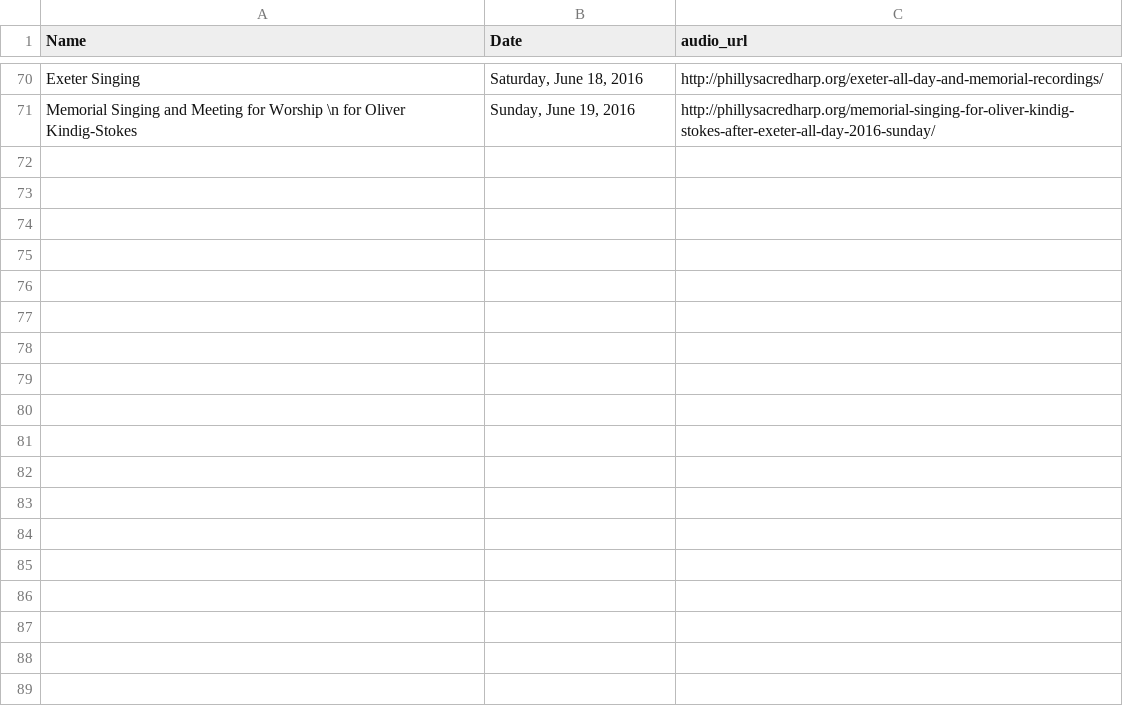
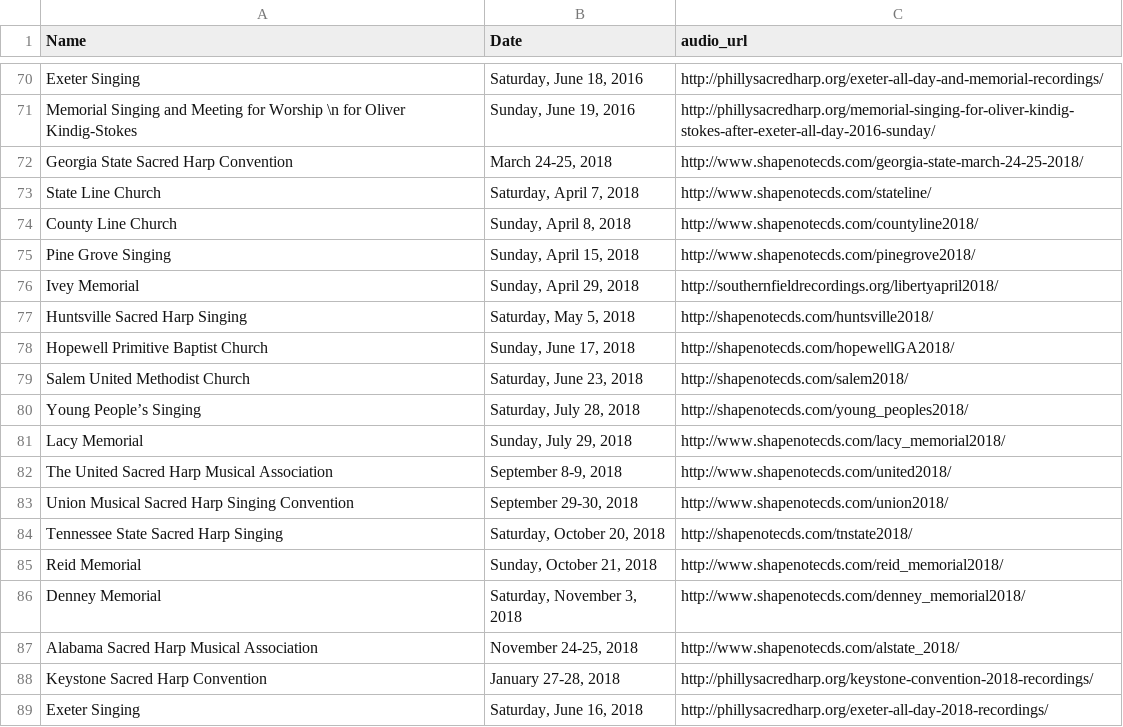
Before and after one commit to marktgodfrey/fasolaminutes_parsing, a CSV file: minutes_audio.csv, drawn as a sheet; only a part is shown, gaps mark what is left out.

Commit message:
2018 minutes, locations, name corrections, audio

```diff
--- a/minutes_audio.csv
+++ b/minutes_audio.csv
@@ -71 +71,19 @@
 "Memorial Singing and Meeting for Worship \n for Oliver Kindig-Stokes","Sunday, June 19, 2016","http://phillysacredharp.org/memorial-singing-for-oliver-kindig-stokes-after-exeter-all-day-2016-sunday/"
+"Georgia State Sacred Harp Convention","March 24-25, 2018","http://www.shapenotecds.com/georgia-state-march-24-25-2018/"
+"State Line Church","Saturday, April 7, 2018","http://www.shapenotecds.com/stateline/"
+"County Line Church","Sunday, April 8, 2018","http://www.shapenotecds.com/countyline2018/"
+"Pine Grove Singing","Sunday, April 15, 2018","http://www.shapenotecds.com/pinegrove2018/"
+"Ivey Memorial","Sunday, April 29, 2018","http://southernfieldrecordings.org/libertyapril2018/"
+"Huntsville Sacred Harp Singing","Saturday, May 5, 2018","http://shapenotecds.com/huntsville2018/"
+"Hopewell Primitive Baptist Church","Sunday, June 17, 2018","http://shapenotecds.com/hopewellGA2018/"
+"Salem United Methodist Church","Saturday, June 23, 2018","http://shapenotecds.com/salem2018/"
+"Young People’s Singing","Saturday, July 28, 2018","http://shapenotecds.com/young_peoples2018/"
+"Lacy Memorial","Sunday, July 29, 2018","http://www.shapenotecds.com/lacy_memorial2018/"
+"The United Sacred Harp Musical Association","September 8-9, 2018","http://www.shapenotecds.com/united2018/"
+"Union Musical Sacred Harp Singing Convention","September 29-30, 2018","http://www.shapenotecds.com/union2018/"
+"Tennessee State Sacred Harp Singing","Saturday, October 20, 2018","http://shapenotecds.com/tnstate2018/"
+"Reid Memorial","Sunday, October 21, 2018","http://www.shapenotecds.com/reid_memorial2018/"
+"Denney Memorial","Saturday, November 3, 2018","http://www.shapenotecds.com/denney_memorial2018/"
+"Alabama Sacred Harp Musical Association","November 24-25, 2018","http://www.shapenotecds.com/alstate_2018/"
+"Keystone Sacred Harp Convention","January 27-28, 2018","http://phillysacredharp.org/keystone-convention-2018-recordings/"
+"Exeter Singing","Saturday, June 16, 2018","http://phillysacredharp.org/exeter-all-day-2018-recordings/"
```
Also changed, not shown: FaSoLa Minutes Corrections (Responses) - Invalid Names.csv, 4 other files.
